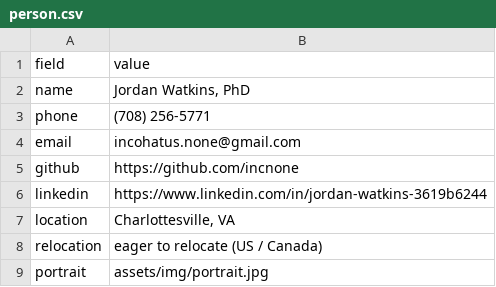
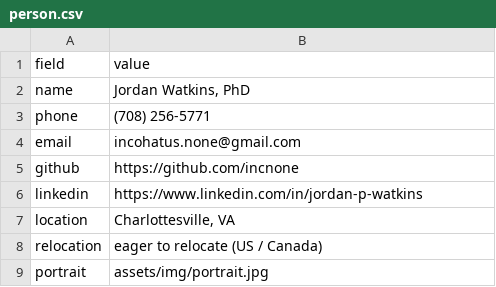
Before and after one commit to incnone/resume, a CSV file: _data/person.csv, drawn as a sheet.

```diff
--- a/_data/person.csv
+++ b/_data/person.csv
@@ -5,3 +5,3 @@ email,incohatus.none@gmail.com
 github,https://github.com/incnone
-linkedin,https://www.linkedin.com/in/jordan-watkins-3619b6244
+linkedin,https://www.linkedin.com/in/jordan-p-watkins
 location,"Charlottesville, VA"
```
Also changed, not shown: 15 other files.
